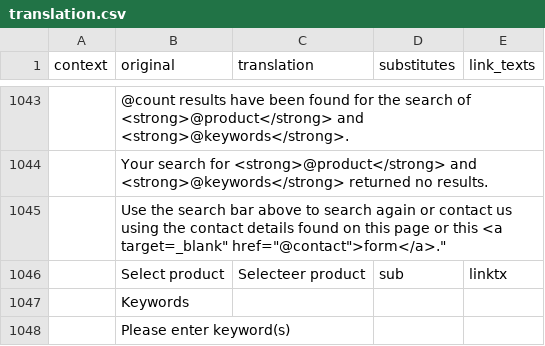
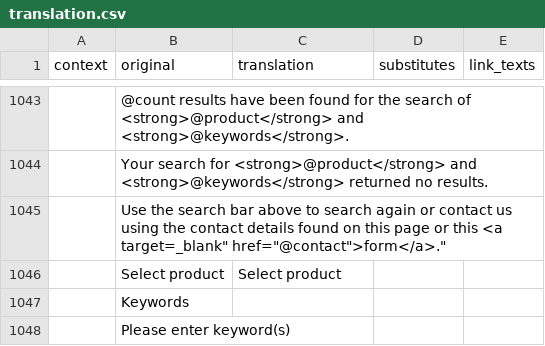
Before and after one commit to geertvangent/jmc-test, a CSV file: draft/translation.csv, drawn as a sheet; only a part is shown, gaps mark what is left out; removed rows and columns are numbered as before the commit, all else as after; the diff names each change by its address in the sheet, - before the commit and + after, or states it on an @@ line.

Commit message:
Translation changed by gvangent

```diff
--- a/draft/translation.csv
+++ b/draft/translation.csv
-row 1046:  | Select product | Selecteer product | sub | linktx
+row 1046:  | Select product | Select product
```
